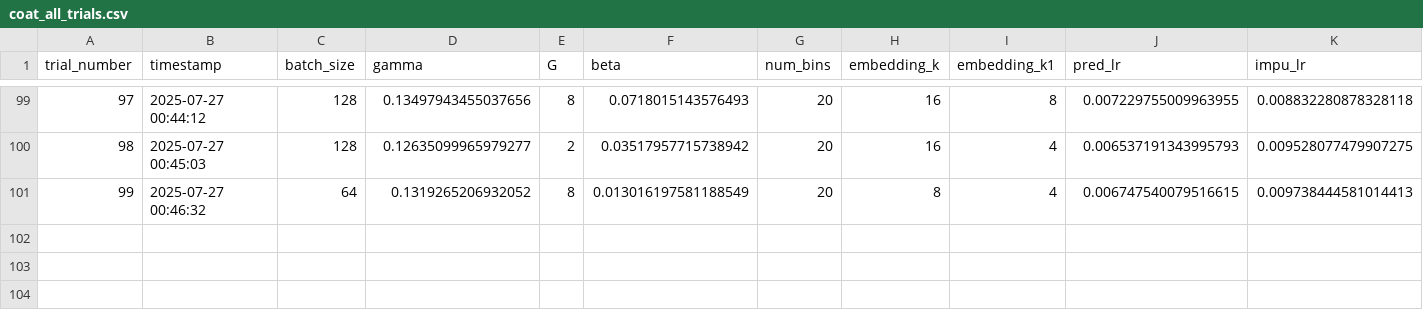
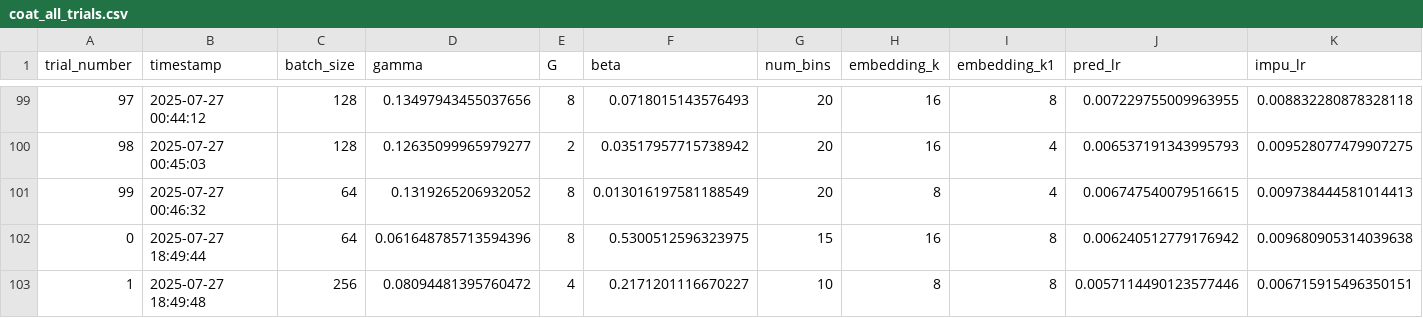
Before and after one commit to yhc-666/Unified-Minimax-Optimization-Framework, a CSV file: optuna_results/coat/coat_all_trials.csv, drawn as a sheet; only a part is shown, gaps mark what is left out; rows hold the shown columns only; the diff names each change by its address in the sheet, - before the commit and + after, or states it on an @@ line.

```diff
--- a/optuna_results/coat/coat_all_trials.csv
+++ b/optuna_results/coat/coat_all_trials.csv
+row 102: 0 | 2025-07-27 18:49:44 | 64 | 0.061648785713594396 | 8 | 0.5300512596323975 | 15 | 16 | 8 | 0.006240512779176942 | 0.009680905314039638
+row 103: 1 | 2025-07-27 18:49:48 | 256 | 0.08094481395760472 | 4 | 0.2171201116670227 | 10 | 8 | 8 | 0.0057114490123577446 | 0.006715915496350151
```
Also changed, not shown: optuna_results/coat/coat_pareto_optimal_params.csv, 10 other files.
